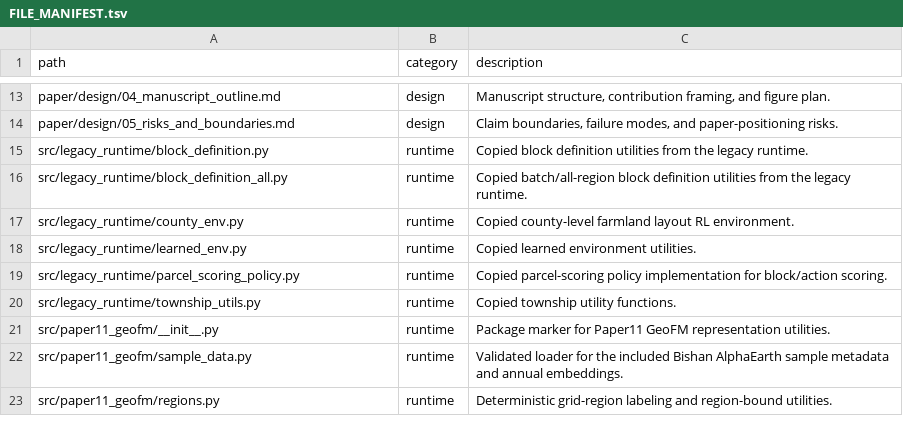
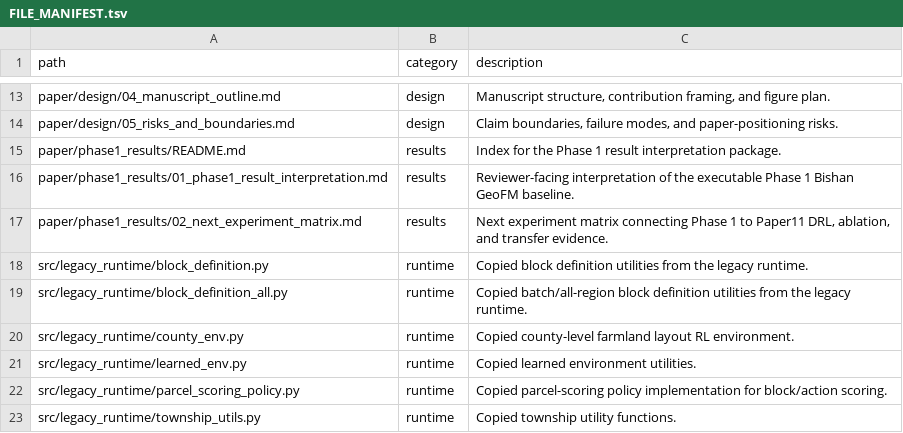
Before and after one commit to zhouning/paper11-geofm-farmland-suitability-rl, a TSV file: reproducibility/FILE_MANIFEST.tsv, drawn as a sheet; only a part is shown, gaps mark what is left out; the shorter side is filled out with more unchanged rows; the diff names each change by its address in the sheet, - before the commit and + after, or states it on an @@ line.

Commit message:
Add Phase 1 result interpretation package

```diff
--- a/reproducibility/FILE_MANIFEST.tsv
+++ b/reproducibility/FILE_MANIFEST.tsv
+row 15: paper/phase1_results/README.md | results | Index for the Phase 1 result interpretation package.
+row 16: paper/phase1_results/01_phase1_result_interpretation.md | results | Reviewer-facing interpretation of the executable Phase 1 Bishan GeoFM baseline.
+row 17: paper/phase1_results/02_next_experiment_matrix.md | results | Next experiment matrix connecting Phase 1 to Paper11 DRL, ablation, and transfer evidence.
```
Also changed, not shown: 6 other files.
